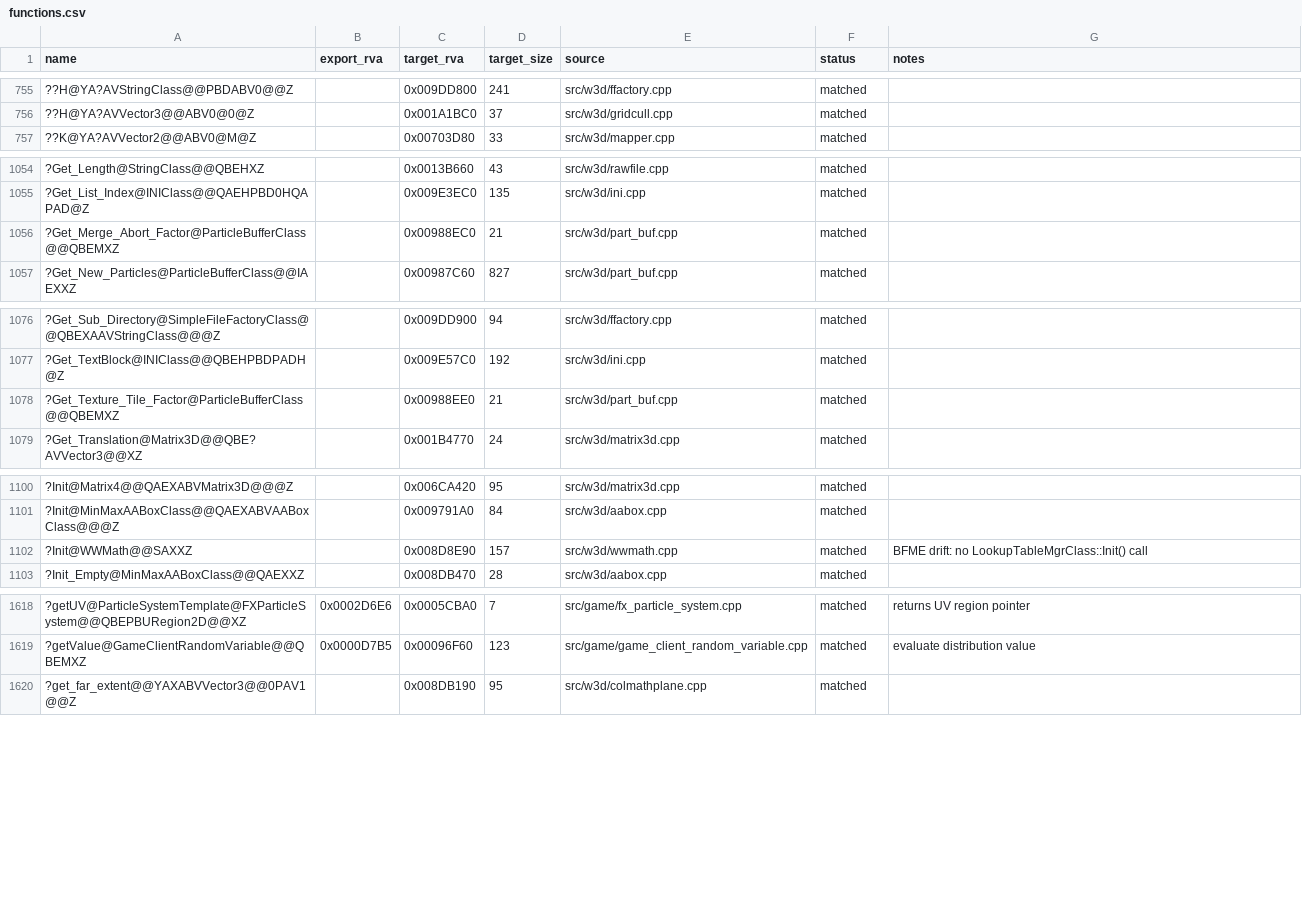
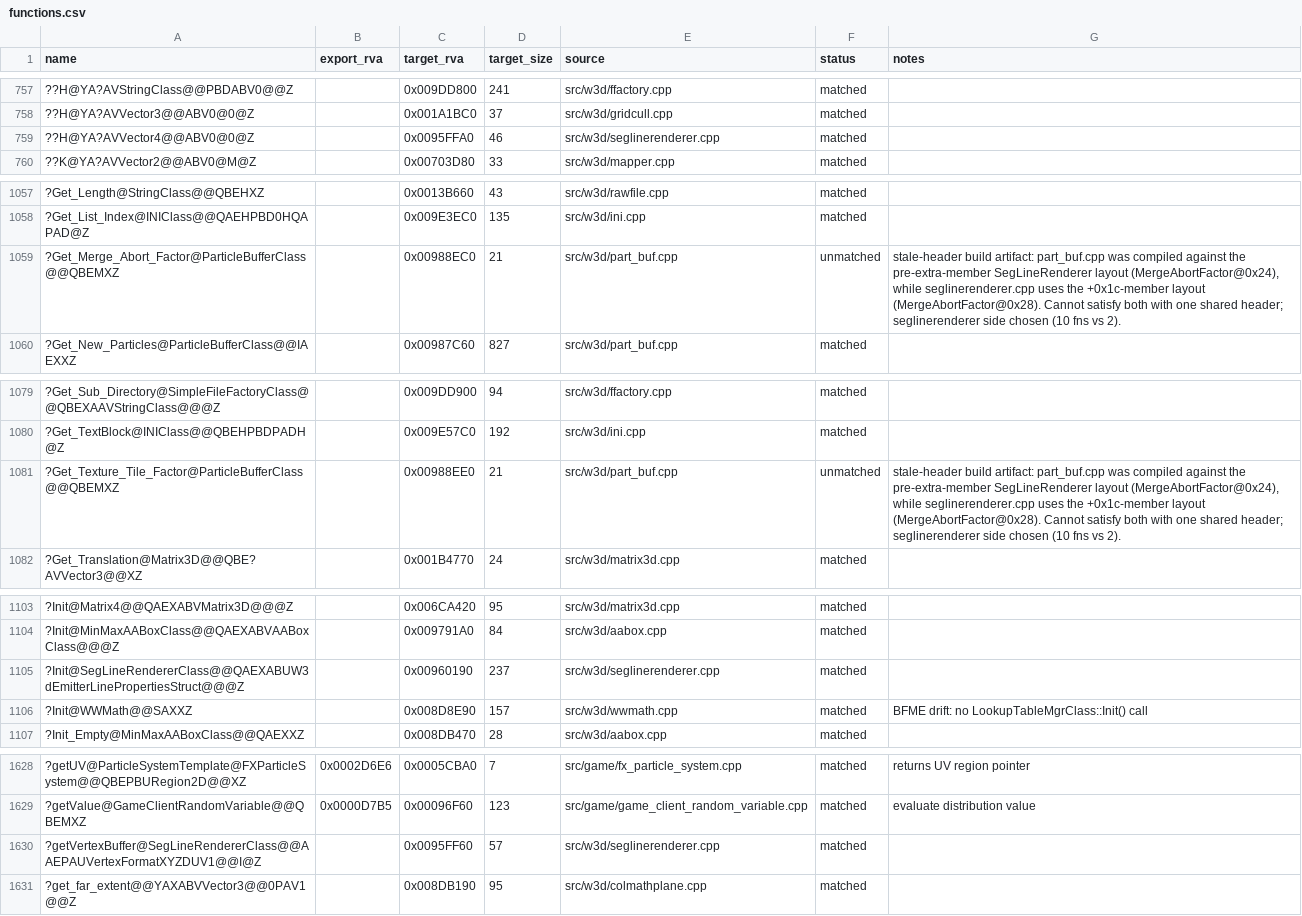
Before and after one commit to dginovker/Open-BFME, a CSV file: reverse/functions.csv, drawn as a sheet; only a part is shown, gaps mark what is left out; the diff covers the shown part only.

Commit message:
Bring up seglinerenderer.cpp: match 11 functions, pin SegLineRenderer +0x1c layout drift

```diff
--- a/reverse/functions.csv
+++ b/reverse/functions.csv
@@ -756,2 +758,3 @@ name,export_rva,target_rva,target_size,source,status,notes
 ??H@YA?AVVector3@@ABV0@0@Z,,0x001A1BC0,37,src/w3d/gridcull.cpp,matched,
+??H@YA?AVVector4@@ABV0@0@Z,,0x0095FFA0,46,src/w3d/seglinerenderer.cpp,matched,
 ??K@YA?AVVector2@@ABV0@M@Z,,0x00703D80,33,src/w3d/mapper.cpp,matched,
@@ -1055,3 +1058,3 @@ name,export_rva,target_rva,target_size,source,status,notes
 ?Get_List_Index@INIClass@@QAEHPBD0HQAPAD@Z,,0x009E3EC0,135,src/w3d/ini.cpp,matched,
-?Get_Merge_Abort_Factor@ParticleBufferClass@@QBEMXZ,,0x00988EC0,21,src/w3d/part_buf.cpp,matched,
+?Get_Merge_Abort_Factor@ParticleBufferClass@@QBEMXZ,,0x00988EC0,21,src/w3d/part_buf.cpp,unmatched,"stale-header build artifact: part_buf.cpp was compiled against the pre-extra-member SegLineRenderer layout (MergeAbortFactor@0x24), while seglinerenderer.cpp uses the +0x1c-member layout (MergeAbortFactor@0x28). Cannot satisfy both with one shared header; seglinerenderer side chosen (10 fns vs 2)."
 ?Get_New_Particles@ParticleBufferClass@@IAEXXZ,,0x00987C60,827,src/w3d/part_buf.cpp,matched,
@@ -1077,3 +1080,3 @@ name,export_rva,target_rva,target_size,source,status,notes
 ?Get_TextBlock@INIClass@@QBEHPBDPADH@Z,,0x009E57C0,192,src/w3d/ini.cpp,matched,
-?Get_Texture_Tile_Factor@ParticleBufferClass@@QBEMXZ,,0x00988EE0,21,src/w3d/part_buf.cpp,matched,
+?Get_Texture_Tile_Factor@ParticleBufferClass@@QBEMXZ,,0x00988EE0,21,src/w3d/part_buf.cpp,unmatched,"stale-header build artifact: part_buf.cpp was compiled against the pre-extra-member SegLineRenderer layout (MergeAbortFactor@0x24), while seglinerenderer.cpp uses the +0x1c-member layout (MergeAbortFactor@0x28). Cannot satisfy both with one shared header; seglinerenderer side chosen (10 fns vs 2)."
 ?Get_Translation@Matrix3D@@QBE?AVVector3@@XZ,,0x001B4770,24,src/w3d/matrix3d.cpp,matched,
@@ -1101,2 +1104,3 @@ name,export_rva,target_rva,target_size,source,status,notes
 ?Init@MinMaxAABoxClass@@QAEXABVAABoxClass@@@Z,,0x009791A0,84,src/w3d/aabox.cpp,matched,
+?Init@SegLineRendererClass@@QAEXABUW3dEmitterLinePropertiesStruct@@@Z,,0x00960190,237,src/w3d/seglinerenderer.cpp,matched,
 ?Init@WWMath@@SAXXZ,,0x008D8E90,157,src/w3d/wwmath.cpp,matched,BFME drift: no LookupTableMgrClass::Init() call
@@ -1619,2 +1629,3 @@ name,export_rva,target_rva,target_size,source,status,notes
 ?getValue@GameClientRandomVariable@@QBEMXZ,0x0000D7B5,0x00096F60,123,src/game/game_client_random_variable.cpp,matched,evaluate distribution value
+?getVertexBuffer@SegLineRendererClass@@AAEPAUVertexFormatXYZDUV1@@I@Z,,0x0095FF60,57,src/w3d/seglinerenderer.cpp,matched,
 ?get_far_extent@@YAXABVVector3@@0PAV1@@Z,,0x008DB190,95,src/w3d/colmathplane.cpp,matched,
```
Also changed, not shown: 8 added rows elsewhere in this file, 9 other files.
